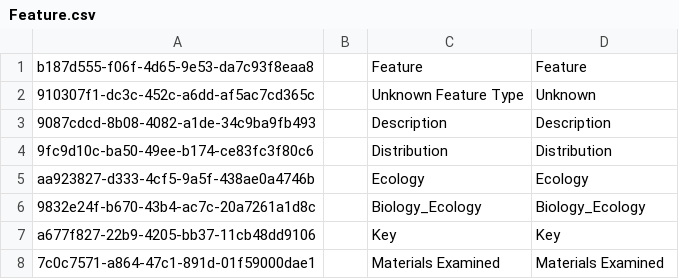
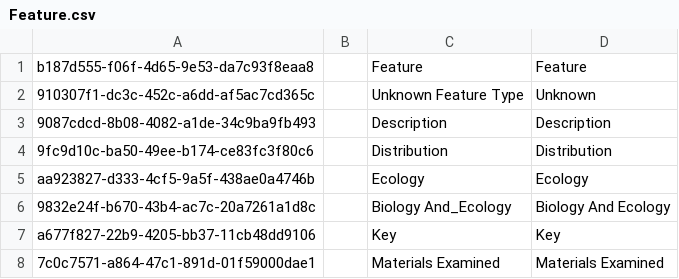
Before and after one commit to cybertaxonomy/cdmlib, a CSV file: cdmlib-model/src/main/resources/terms/Feature.csv, drawn as a sheet; only a part is shown.

```diff
--- a/cdmlib-model/src/main/resources/terms/Feature.csv
+++ b/cdmlib-model/src/main/resources/terms/Feature.csv
@@ -5,3 +5,3 @@
 "aa923827-d333-4cf5-9a5f-438ae0a4746b",,"Ecology","Ecology",
-"9832e24f-b670-43b4-ac7c-20a7261a1d8c",,"Biology_Ecology","Biology_Ecology",
+"9832e24f-b670-43b4-ac7c-20a7261a1d8c",,"Biology And_Ecology","Biology And Ecology",
 "a677f827-22b9-4205-bb37-11cb48dd9106",,"Key","Key",
```
